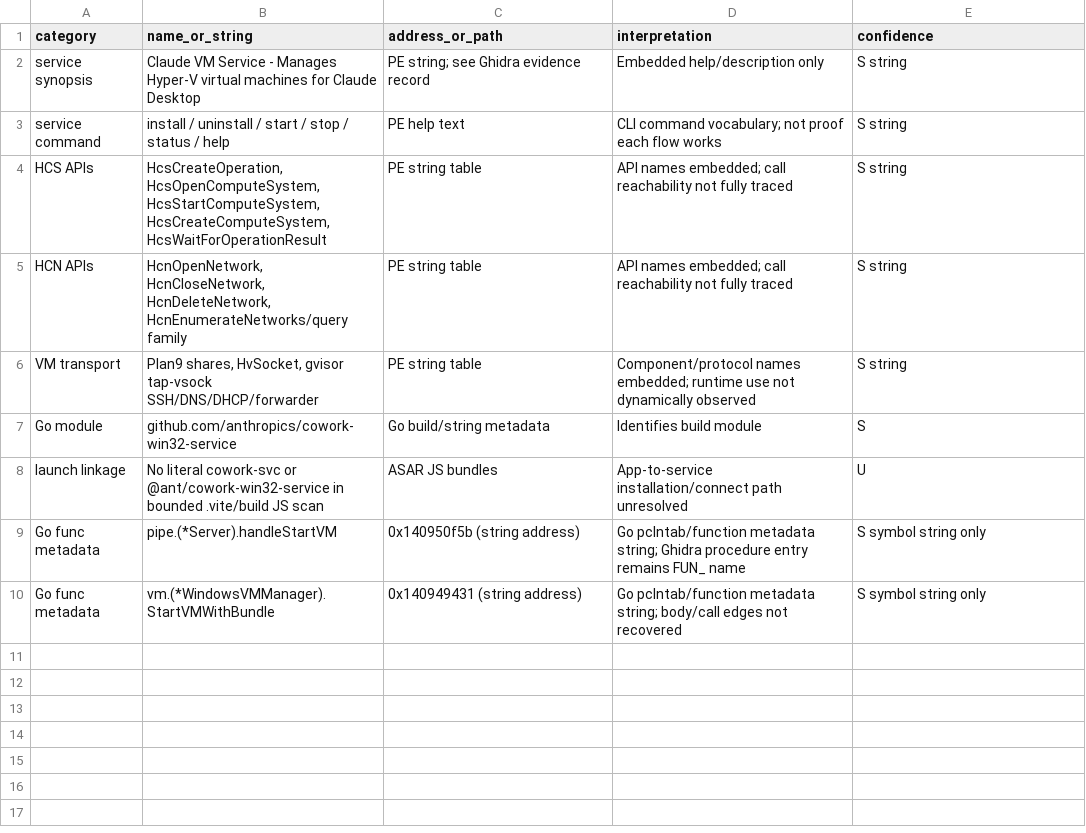
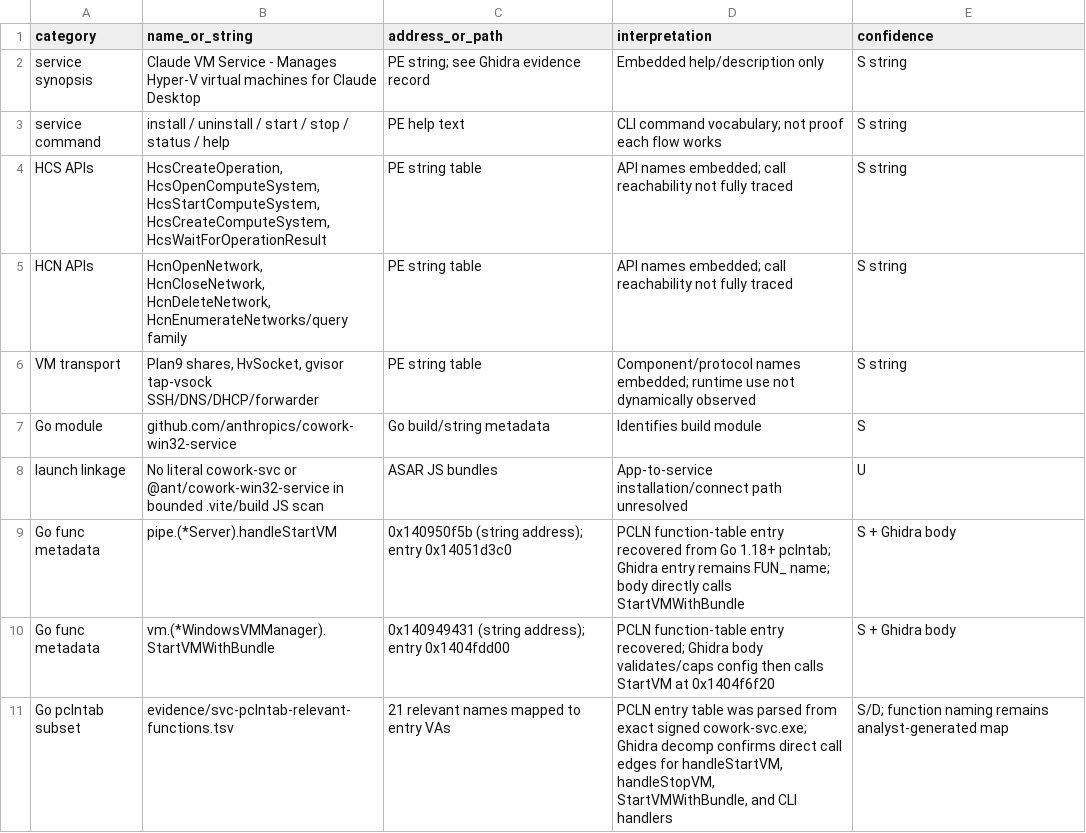
Before and after one commit to unicorn-Y/Atlas, a TSV file: docs/research/agent-reverse/2026-10-19/claude-desktop/evidence/svc-symbols.tsv, drawn as a sheet.

Commit message:
docs(research): map Claude VM service Go call edges

```diff
--- a/docs/research/agent-reverse/2026-10-19/claude-desktop/evidence/svc-symbols.tsv
+++ b/docs/research/agent-reverse/2026-10-19/claude-desktop/evidence/svc-symbols.tsv
@@ -8,3 +8,4 @@ Go module	github.com/anthropics/cowork-win32-service	Go build/string metadata	Id
 launch linkage	No literal cowork-svc or @ant/cowork-win32-service in bounded .vite/build JS scan	ASAR JS bundles	App-to-service installation/connect path unresolved	U
-Go func metadata	pipe.(*Server).handleStartVM	0x140950f5b (string address)	Go pclntab/function metadata string; Ghidra procedure entry remains FUN_ name	S symbol string only
-Go func metadata	vm.(*WindowsVMManager).StartVMWithBundle	0x140949431 (string address)	Go pclntab/function metadata string; body/call edges not recovered	S symbol string only
+Go func metadata	pipe.(*Server).handleStartVM	0x140950f5b (string address); entry 0x14051d3c0	PCLN function-table entry recovered from Go 1.18+ pclntab; Ghidra entry remains FUN_ name; body directly calls StartVMWithBundle	S + Ghidra body
+Go func metadata	vm.(*WindowsVMManager).StartVMWithBundle	0x140949431 (string address); entry 0x1404fdd00	PCLN function-table entry recovered; Ghidra body validates/caps config then calls StartVM at 0x1404f6f20	S + Ghidra body
+Go pclntab subset	evidence/svc-pclntab-relevant-functions.tsv	21 relevant names mapped to entry VAs	PCLN entry table was parsed from exact signed cowork-svc.exe; Ghidra decomp confirms direct call edges for handleStartVM, handleStopVM, StartVMWithBundle, and CLI handlers	S/D; function naming remains analyst-generated map
```
Also changed, not shown: 5 other files.
